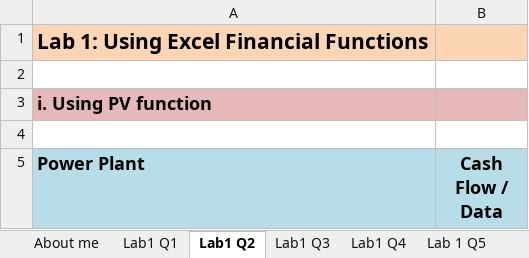
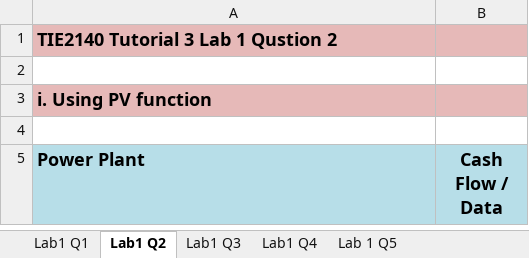
Before and after one commit to klpoh/courses, an Excel workbook: tie2140/tutorials/tie2140-24-tut-3-lab-1-solutions.xlsx, sheet Lab1 Q2, drawn as a sheet; only a part is shown; values as stored, in another font and other column widths than the file's, no borders; the diff names each change by its address in the sheet, - before the commit and + after, or states it on an @@ line.

```diff
--- a/tie2140/tutorials/tie2140-24-tut-3-lab-1-solutions.xlsx (sheet Lab1 Q2)
+++ b/tie2140/tutorials/tie2140-24-tut-3-lab-1-solutions.xlsx (sheet Lab1 Q2)
-sheet tab: About me
-A1 (Power Plant): Lab 1: Using Excel Financial Functions
+A1 (Power Plant): TIE2140 Tutorial 3 Lab 1 Qustion 2
-A1:B1 fill: #FCD5B5
+A1:B1 fill: #E6B9B8
@@ A1 text size: smaller @@
```
Also changed, not shown: sheet Lab 1 Q5, sheet Lab1 Q4, sheet Lab1 Q1, sheet Lab1 Q3, 2 other files.
